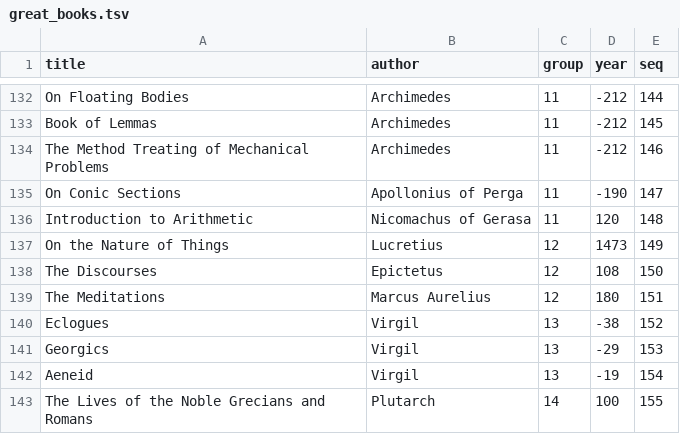
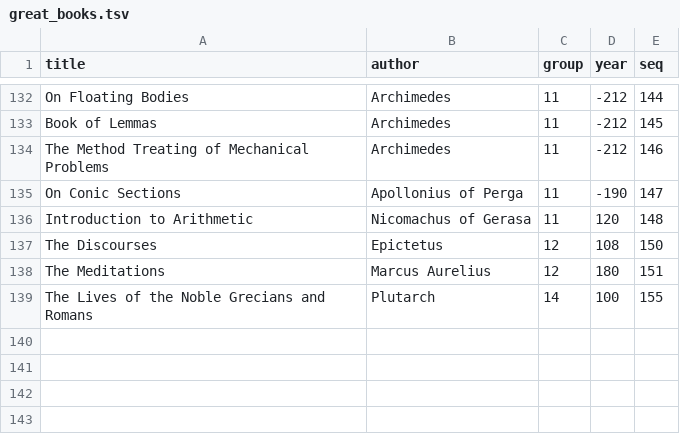
Before and after one commit to jaycrick/greek-core-vocab, a TSV file: great_books.tsv, drawn as a sheet; only a part is shown, gaps mark what is left out.

Commit message:
Remove Latin-writing authors from great_books.tsv
Lucretius (On the Nature of Things) and Virgil (Eclogues, Georgics,
Aeneid) wrote in Latin, not Greek -- this pipeline's whole premise is
Perseus's Greek vocabulary tool, so their rows could only ever end up
as a "no Perseus Greek text found" skip. Removed at the source instead
of left to skip silently-but-visibly; match_books.py's docstring
updated to say so. 142 -> 138 input rows; 100 matched / 38 skipped
(unchanged -- these four never matched anything anyway); the 117
fetched URNs and output/master_vocab.* are unaffected.

```diff
--- a/great_books.tsv
+++ b/great_books.tsv
@@ -136,8 +136,4 @@ On Conic Sections	Apollonius of Perga	11	-190	147
 Introduction to Arithmetic	Nicomachus of Gerasa	11	120	148
-On the Nature of Things	Lucretius	12	1473	149
 The Discourses	Epictetus	12	108	150
 The Meditations	Marcus Aurelius	12	180	151
-Eclogues	Virgil	13	-38	152
-Georgics	Virgil	13	-29	153
-Aeneid	Virgil	13	-19	154
 The Lives of the Noble Grecians and Romans	Plutarch	14	100	155
```
Also changed, not shown: 2 other files.
